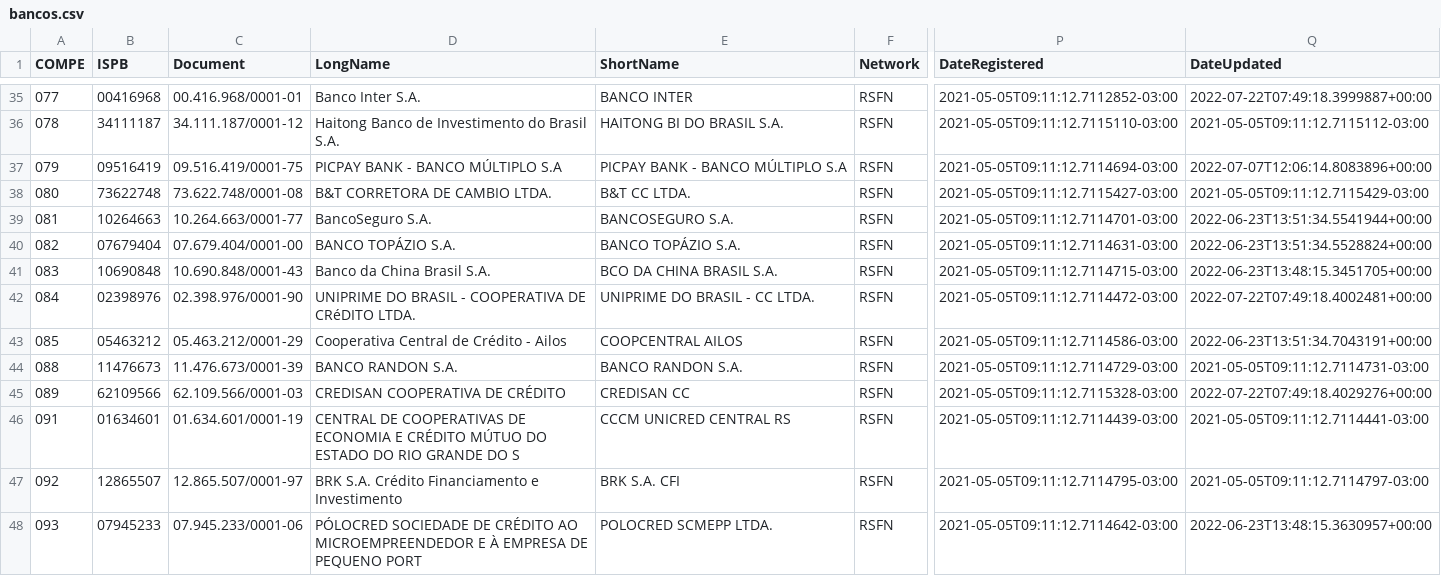
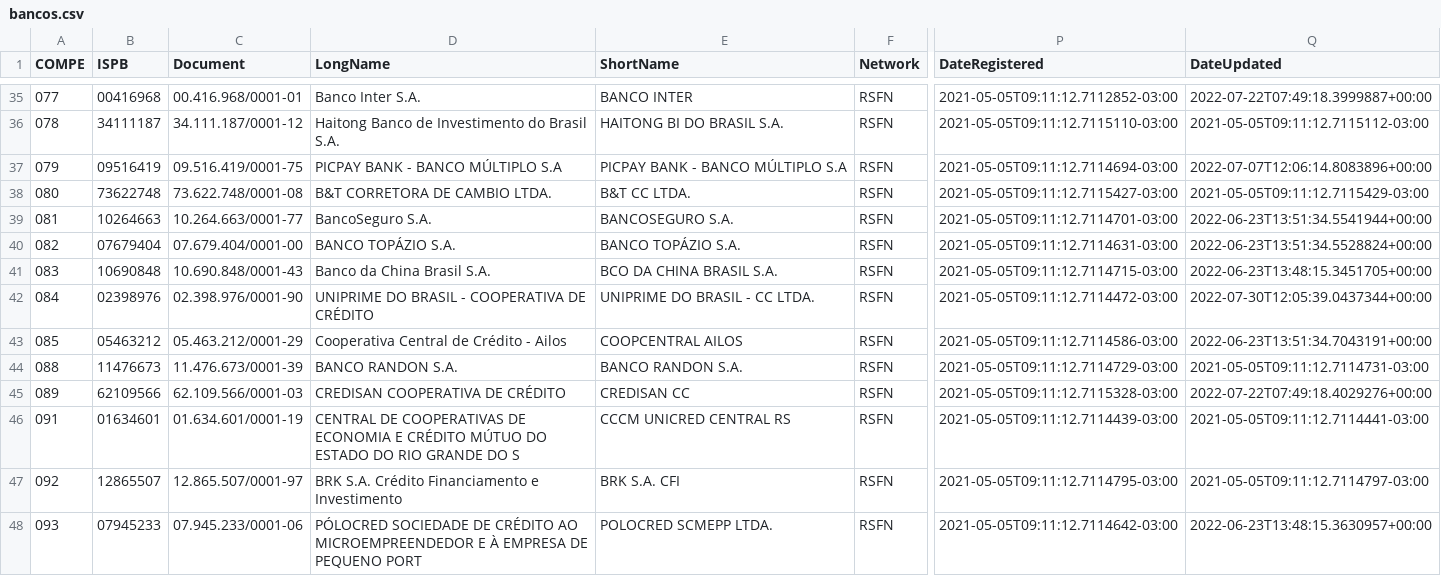
Before and after one commit to guibranco/BancosBrasileiros, a CSV file: data/bancos.csv, drawn as a sheet; only a part is shown, gaps mark what is left out; the diff names each change by its address in the sheet, - before the commit and + after, or states it on an @@ line.

```diff
--- a/data/bancos.csv
+++ b/data/bancos.csv
-D42 (LongName): …COOPERATIVA DE CRéDITO LTDA.
+D42 (LongName): …COOPERATIVA DE CRÉDITO
-Q42 (DateUpdated): 2022-07-22T07:49:18.4002481+00:00
+Q42 (DateUpdated): 2022-07-30T12:05:39.0437344+00:00
```
Also changed, not shown: 4 other files.
